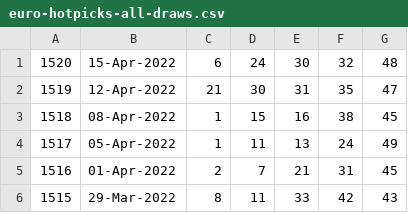
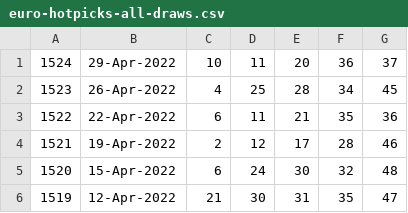
Before and after one commit to pastorcmentarny/DomJavaKB, a CSV file: data/lotto/euro-hotpicks-all-draws.csv, drawn as a sheet; only a part is shown; the shorter side is filled out with more unchanged rows.

```diff
--- a/data/lotto/euro-hotpicks-all-draws.csv
+++ b/data/lotto/euro-hotpicks-all-draws.csv
@@ -1 +1,5 @@
+1524,29-Apr-2022,10,11,20,36,37
+1523,26-Apr-2022,4,25,28,34,45
+1522,22-Apr-2022,6,11,21,35,36
+1521,19-Apr-2022,2,12,17,28,46
 1520,15-Apr-2022,6,24,30,32,48
```
Also changed, not shown: data/lotto/euro-all-draws.csv, data/lotto/lotto-hotpicks-all-draws.csv, 5 other files.
